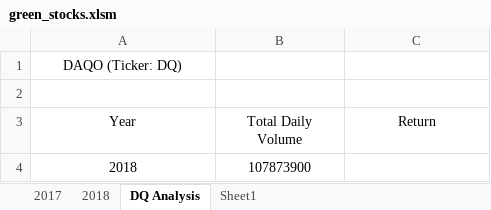
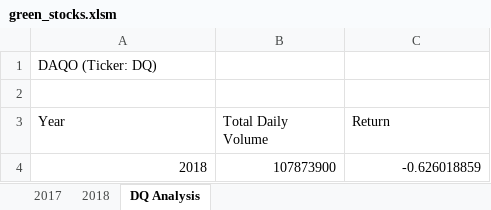
Before and after one commit to mydogmandy/02-Wall-Street, an Excel workbook: green_stocks.xlsm, sheet DQ Analysis, drawn as a sheet; values as stored, in another font and other column widths than the file's, no borders; the diff names each change by its address in the sheet, - before the commit and + after, or states it on an @@ line.

Commit message:
Completed 2018 analysis

```diff
--- a/green_stocks.xlsm (sheet DQ Analysis)
+++ b/green_stocks.xlsm (sheet DQ Analysis)
-sheet tab: Sheet1
-A1 alignment: center
+A1 alignment: left
-A3:C3 alignment: center
+A3:C3 alignment: left
-A4:B4 alignment: center
+A4:B4 alignment: right
-C4 (Return): (empty)
+C4 (Return): -0.626018859
```
